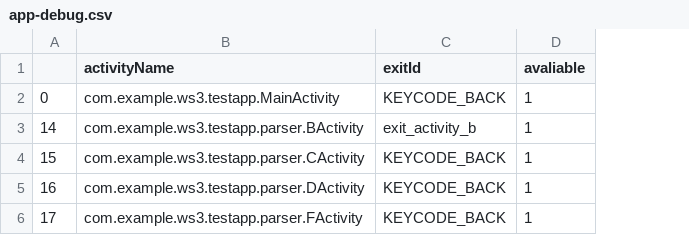
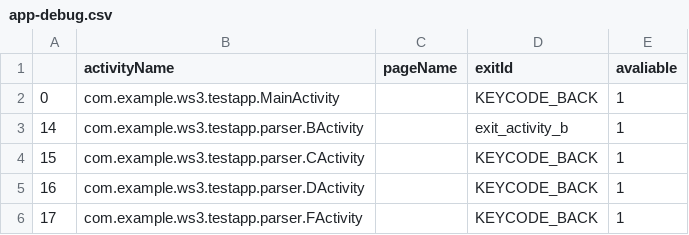
Before and after one commit to alexwang3322/android_auto_dump, a CSV file: data/apk/app-debug.csv, drawn as a sheet; the diff names each change by its address in the sheet, - before the commit and + after, or states it on an @@ line.

```diff
--- a/data/apk/app-debug.csv
+++ b/data/apk/app-debug.csv
+column C (pageName), empty
```
Also changed, not shown: 6 other files.
